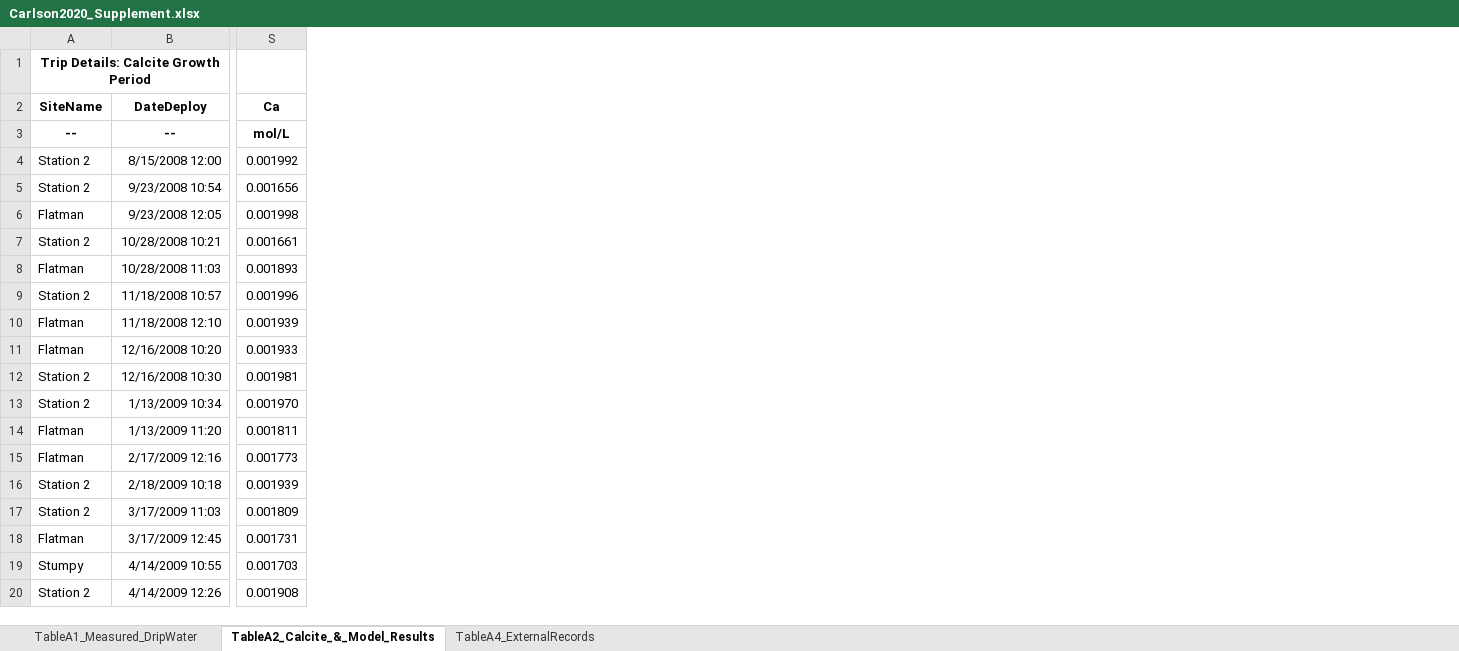
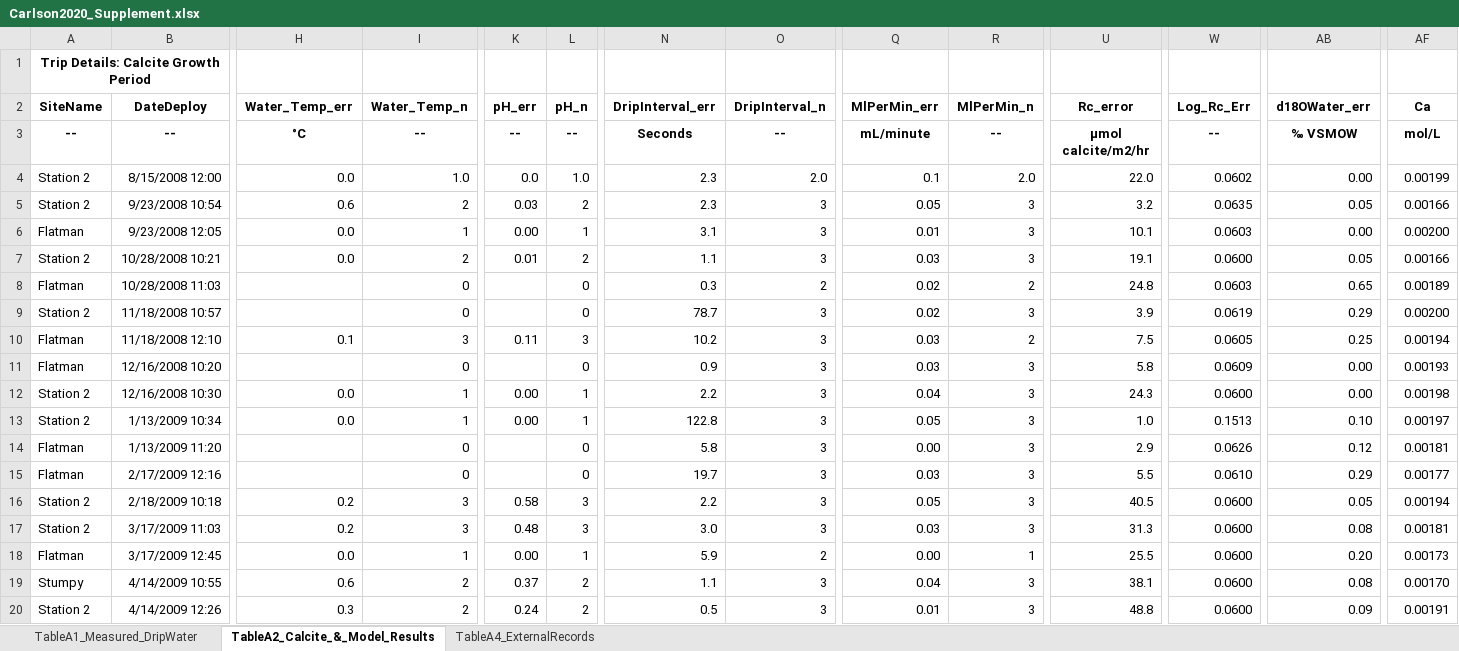
Before and after one commit to PeterECarlson/GuamOxygenIsotopes, an Excel workbook: Carlson2020_Supplement.xlsx, sheet TableA2_Calcite_&_Model_Results, drawn as a sheet; only a part is shown, gaps mark what is left out; values as stored, in another font and other column widths than the file's, no borders; addresses are those after the commit; the diff covers the shown part only; the diff names each change by its address in the sheet, - before the commit and + after, or states it on an @@ line.

Commit message:
Added supplement error columns -- but saved the file in the right place this time.

```diff
--- a/Carlson2020_Supplement.xlsx (sheet TableA2_Calcite_&_Model_Results)
+++ b/Carlson2020_Supplement.xlsx (sheet TableA2_Calcite_&_Model_Results)
+column H (Water_Temp_err), rows 3-20: °C | 0.0 | 0.6 | 0.0 | 0.0 |  |  | 0.1 |  | 0.0 | 0.0 |  |  | 0.2 | 0.2 | 0.0 | 0.6 | 0.3
+column I (Water_Temp_n), rows 3-20: -- | 1.0 | 2 | 1 | 2 | 0 | 0 | 3 | 0 | 1 | 1 | 0 | 0 | 3 | 3 | 1 | 2 | 2
+column K (pH_err), rows 3-20: -- | 0.0 | 0.03 | 0.00 | 0.01 |  |  | 0.11 |  | 0.00 | 0.00 |  |  | 0.58 | 0.48 | 0.00 | 0.37 | 0.24
+column L (pH_n), rows 3-20: -- | 1.0 | 2 | 1 | 2 | 0 | 0 | 3 | 0 | 1 | 1 | 0 | 0 | 3 | 3 | 1 | 2 | 2
+column N (DripInterval_err), rows 3-20: Seconds | 2.3 | 2.3 | 3.1 | 1.1 | 0.3 | 78.7 | 10.2 | 0.9 | 2.2 | 122.8 | 5.8 | 19.7 | 2.2 | 3.0 | 5.9 | 1.1 | 0.5
+column O (DripInterval_n), rows 3-20: -- | 2.0 | 3 | 3 | 3 | 2 | 3 | 3 | 3 | 3 | 3 | 3 | 3 | 3 | 3 | 2 | 3 | 3
+column Q (MlPerMin_err), rows 3-20: mL/minute | 0.1 | 0.05 | 0.01 | 0.03 | 0.02 | 0.02 | 0.03 | 0.03 | 0.04 | 0.05 | 0.00 | 0.03 | 0.05 | 0.03 | 0.00 | 0.04 | 0.01
+column R (MlPerMin_n), rows 3-20: -- | 2.0 | 3 | 3 | 3 | 2 | 3 | 2 | 3 | 3 | 3 | 3 | 3 | 3 | 3 | 1 | 3 | 3
+column U (Rc_error), rows 3-20: µmol calcite/m2/hr | 22.0 | 3.2 | 10.1 | 19.1 | 24.8 | 3.9 | 7.5 | 5.8 | 24.3 | 1.0 | 2.9 | 5.5 | 40.5 | 31.3 | 25.5 | 38.1 | 48.8
+column W (Log_Rc_Err), rows 3-20: -- | 0.0602 | 0.0635 | 0.0603 | 0.0600 | 0.0603 | 0.0619 | 0.0605 | 0.0609 | 0.0600 | 0.1513 | 0.0626 | 0.0610 | 0.0600 | 0.0600 | 0.0600 | 0.0600 | 0.0600
+column AB (d18OWater_err), rows 3-20: ‰ VSMOW | 0.00 | 0.05 | 0.00 | 0.05 | 0.65 | 0.29 | 0.25 | 0.00 | 0.00 | 0.10 | 0.12 | 0.29 | 0.05 | 0.08 | 0.20 | 0.08 | 0.09
-AF4 (Ca): 0.001992
+AF4 (Ca): 0.00199
-AF5 (Ca): 0.001656
+AF5 (Ca): 0.00166
-AF6 (Ca): 0.001998
+AF6 (Ca): 0.00200
-AF7 (Ca): 0.001661
+AF7 (Ca): 0.00166
-AF8 (Ca): 0.001893
+AF8 (Ca): 0.00189
-AF9 (Ca): 0.001996
+AF9 (Ca): 0.00200
-AF10 (Ca): 0.001939
+AF10 (Ca): 0.00194
-AF11 (Ca): 0.001933
+AF11 (Ca): 0.00193
-AF12 (Ca): 0.001981
+AF12 (Ca): 0.00198
-AF13 (Ca): 0.001970
+AF13 (Ca): 0.00197
-AF14 (Ca): 0.001811
+AF14 (Ca): 0.00181
-AF15 (Ca): 0.001773
+AF15 (Ca): 0.00177
-AF16 (Ca): 0.001939
+AF16 (Ca): 0.00194
-AF17 (Ca): 0.001809
+AF17 (Ca): 0.00181
-AF18 (Ca): 0.001731
+AF18 (Ca): 0.00173
-AF19 (Ca): 0.001703
+AF19 (Ca): 0.00170
-AF20 (Ca): 0.001908
+AF20 (Ca): 0.00191
```
Also changed, not shown: 6 added columns and 101 edited cells elsewhere in this sheet, formulas that keep their value, 1 other file.
